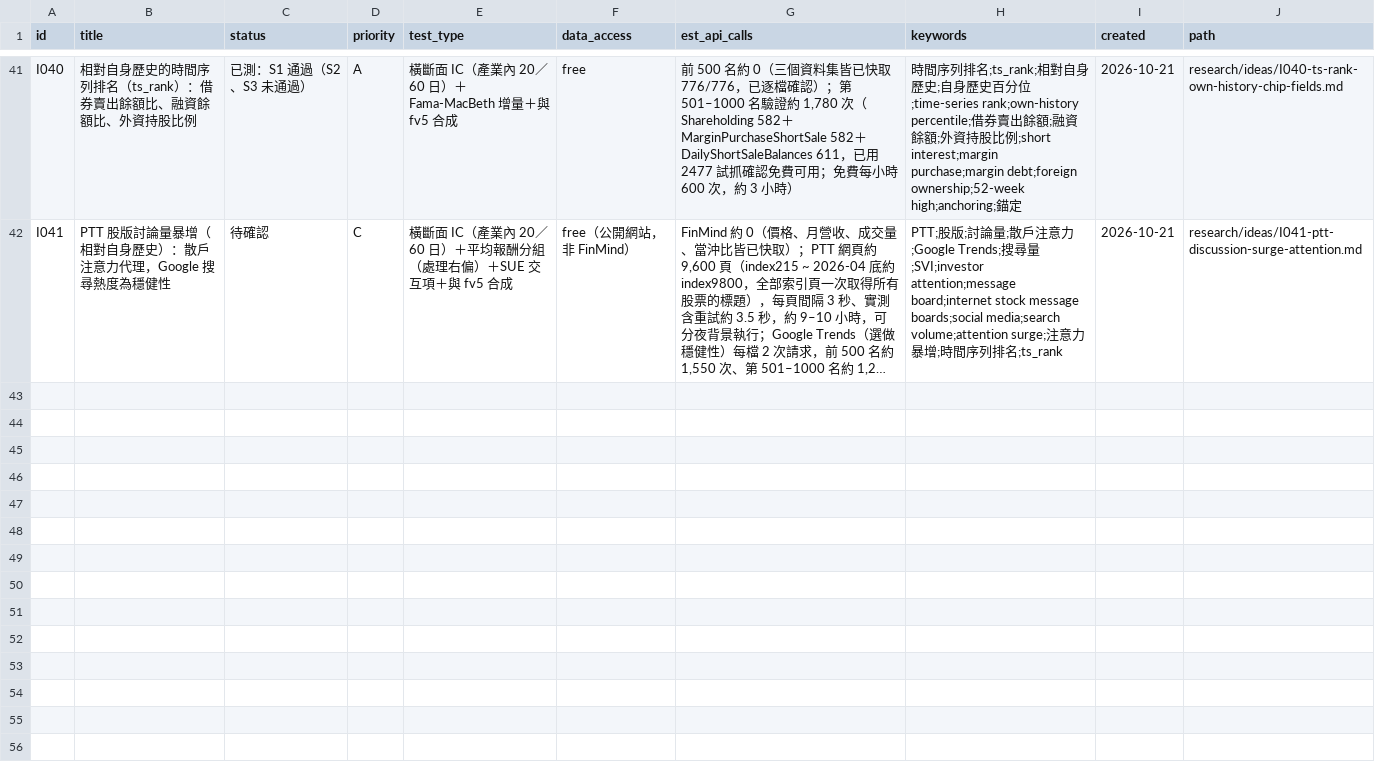
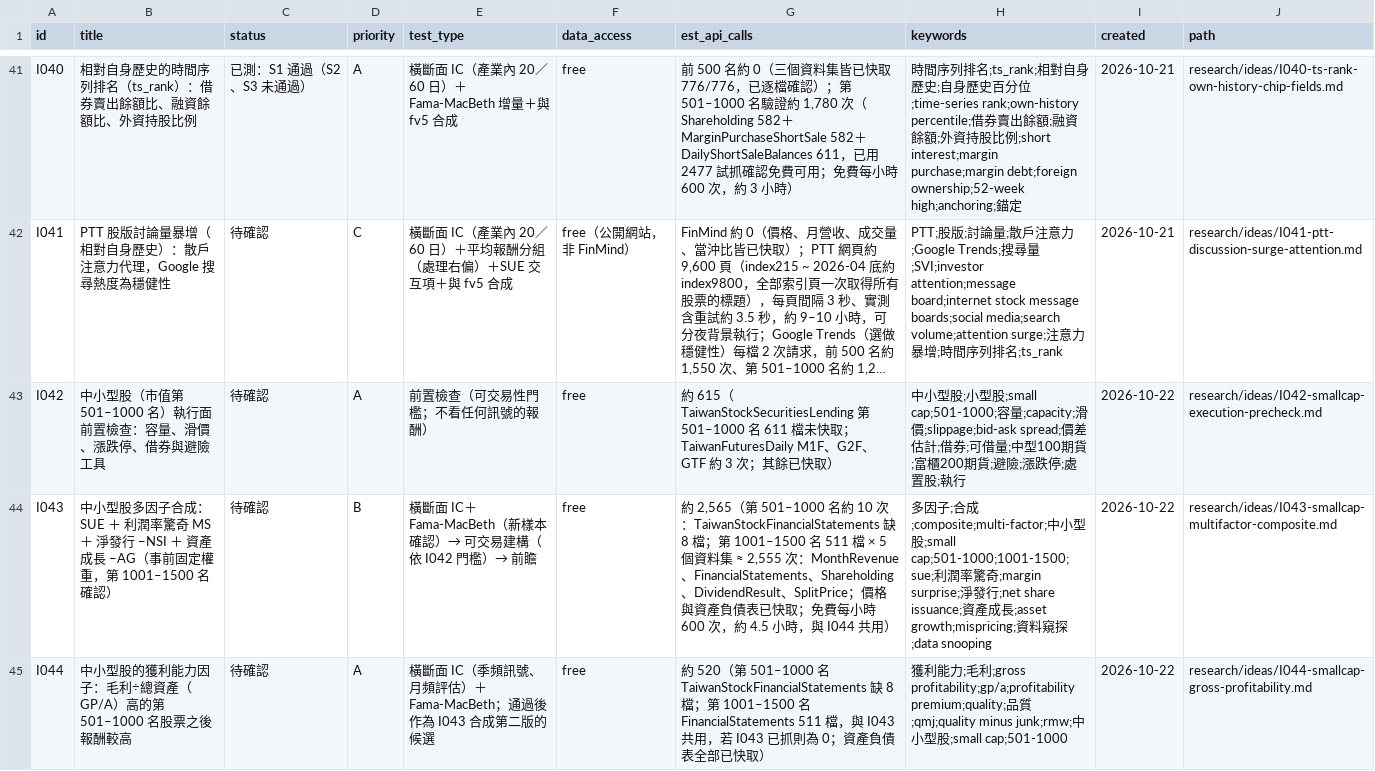
Before and after one commit to JamesLeeCY/precision-weighted-investment-agent, a CSV file: research/ideas.csv, drawn as a sheet; only a part is shown, gaps mark what is left out; long unchanged cells end in …; the diff covers the shown part only; the diff names each change by its address in the sheet, - before the commit and + after, or states it on an @@ line.

```diff
--- a/research/ideas.csv
+++ b/research/ideas.csv
+row 43: I042 | 中小型股（市值第 501–1000 名）執行面前置檢查：容量、滑價、漲跌停、借券與避險工具 | 待確認 | A | 前置檢查（可交易性門檻；不看任何訊號的報酬） | free | 約 615（TaiwanStockSecuritiesLending 第 501–1000 名 611 檔未快取；TaiwanFuturesDaily M1F、G2F、GTF 約 3 次；其餘已快取） | 中小型股;小型股;small cap;501-1000;容量;capacity;滑價;slippage;bid-ask spread;價差估計;借券;可借量;中型100期貨;富櫃200期貨;避險;漲跌停;處置股;執行 | 2026-10-22 | research/ideas/I042-smallcap-execution-precheck.md
+row 44: I043 | 中小型股多因子合成：SUE ＋ 利潤率驚奇 MS ＋ 淨發行 −NSI ＋ 資產成長 −AG（事前固定權重，第 1001–1500 名確認） | 待確認 | B | 橫斷面 IC＋Fama-MacBeth（新樣本確認）→ 可交易建構（依 I042 門檻）→ 前瞻 | free | 約 2,565（第 501–1000 名約 10 次：TaiwanStockFinancialStatements 缺 8 檔；第 1001–1500 名 511 檔 × 5 個資料集 ≈ 2,555 次：MonthRevenue、FinancialStatements、Shareholding、DividendResult、SplitPrice；價格與資產負債表已快取；免費每小時 600 次，約 4.5 小時，與 I044 共用） | 多因子;合成;composite;multi-factor;中小型股;small cap;501-1000;1001-1500;sue;利潤率驚奇;margin surprise;淨發行;net share issuance;資產成長;asset growth;mispricing;資料窺探;data snooping | 2026-10-22 | research/ideas/I043-smallcap-multifactor-composite.md
+row 45: I044 | 中小型股的獲利能力因子：毛利÷總資產（GP/A）高的第 501–1000 名股票之後報酬較高 | 待確認 | A | 橫斷面 IC（季頻訊號、月頻評估）＋ Fama-MacBeth；通過後作為 I043 合成第二版的候選 | free | 約 520（第 501–1000 名 TaiwanStockFinancialStatements 缺 8 檔；第 1001–1500 名 FinancialStatements 511 檔，與 I043 共用，若 I043 已抓則為 0；資產負債表全部已快取） | 獲利能力;毛利;gross profitability;gp/a;profitability premium;quality;品質;qmj;quality minus junk;rmw;中小型股;small cap;501-1000 | 2026-10-22 | research/ideas/I044-smallcap-gross-profitability.md
```
Also changed, not shown: 3 added rows elsewhere in this file, 6 other files.
